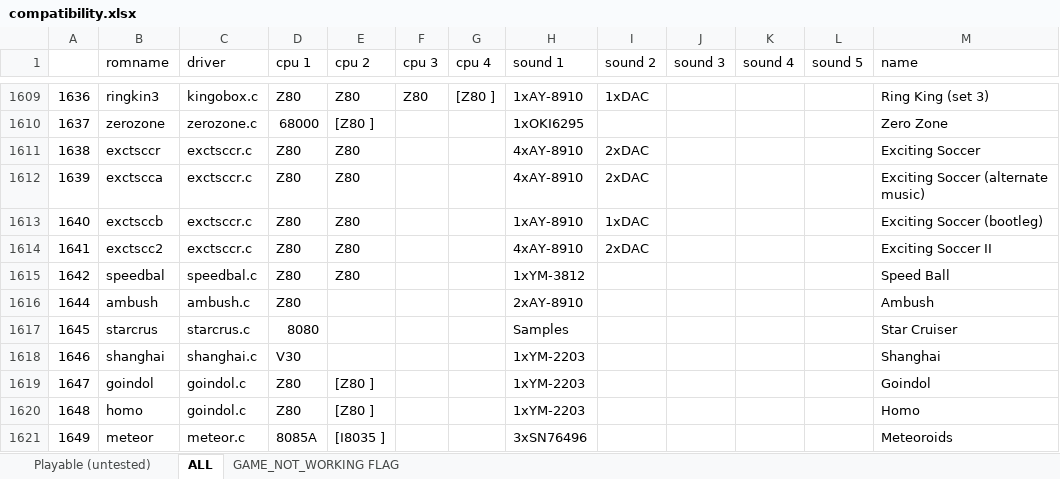
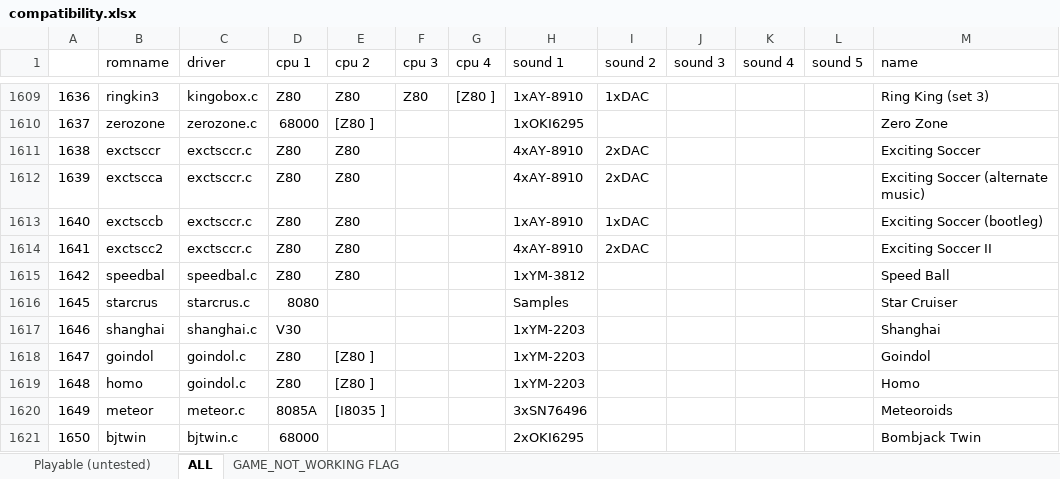
Before and after one commit to georgemoralis/arcadeflex, an Excel workbook: 0.36/compatibility.xlsx, sheet ALL, drawn as a sheet; only a part is shown, gaps mark what is left out; the shorter side is filled out with more unchanged rows; values as stored, in another font and other column widths than the file's, no borders; the diff names each change by its address in the sheet, - before the commit and + after, or states it on an @@ line.

```diff
--- a/0.36/compatibility.xlsx (sheet ALL)
+++ b/0.36/compatibility.xlsx (sheet ALL)
-row 1616: 1644 | ambush | ambush.c | Z80 |  |  |  | 2xAY-8910 |  |  |  |  | Ambush
```
Also changed, not shown: sheet Playable (untested), 7 other files.
